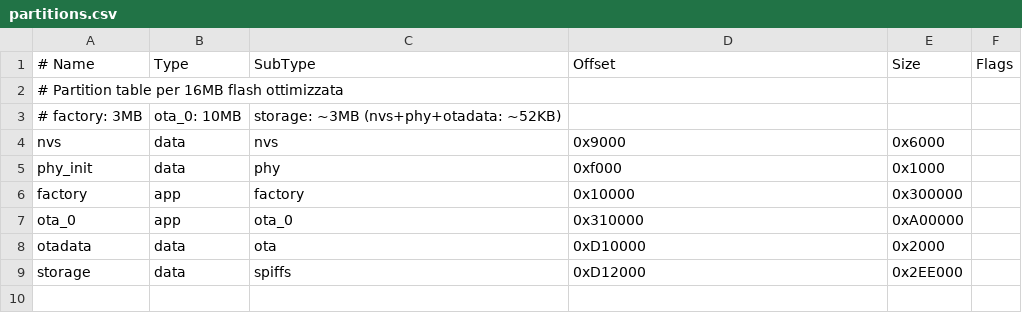
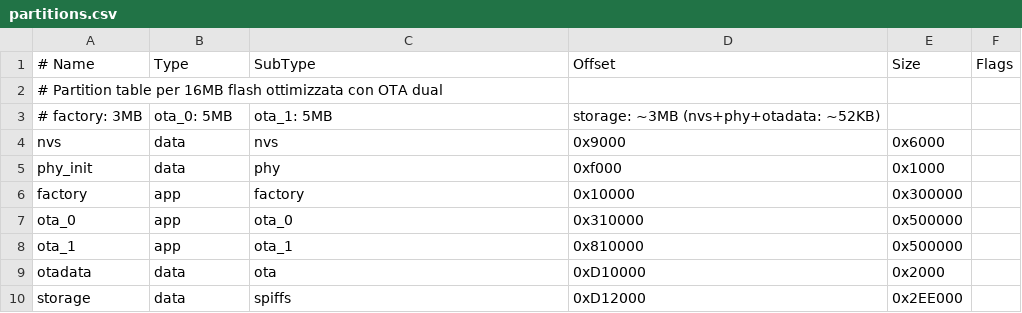
Before and after one commit to maurofain/test_wave, a CSV file: partitions.csv, drawn as a sheet.

```diff
--- a/partitions.csv
+++ b/partitions.csv
@@ -1,4 +1,4 @@
 # Name,   Type, SubType, Offset,  Size, Flags
-# Partition table per 16MB flash ottimizzata
-# factory: 3MB, ota_0: 10MB, storage: ~3MB (nvs+phy+otadata: ~52KB)
+# Partition table per 16MB flash ottimizzata con OTA dual
+# factory: 3MB, ota_0: 5MB, ota_1: 5MB, storage: ~3MB (nvs+phy+otadata: ~52KB)
 nvs,      data, nvs,     0x9000,  0x6000,
@@ -6,3 +6,4 @@ phy_init, data, phy,     0xf000,  0x1000,
 factory,  app,  factory, 0x10000, 0x300000,
-ota_0,    app,  ota_0,   0x310000,0xA00000,
+ota_0,    app,  ota_0,   0x310000,0x500000,
+ota_1,    app,  ota_1,   0x810000,0x500000,
 otadata,  data, ota,     0xD10000,0x2000,
```
Also changed, not shown: data/tasks.csv, 41 other files.
